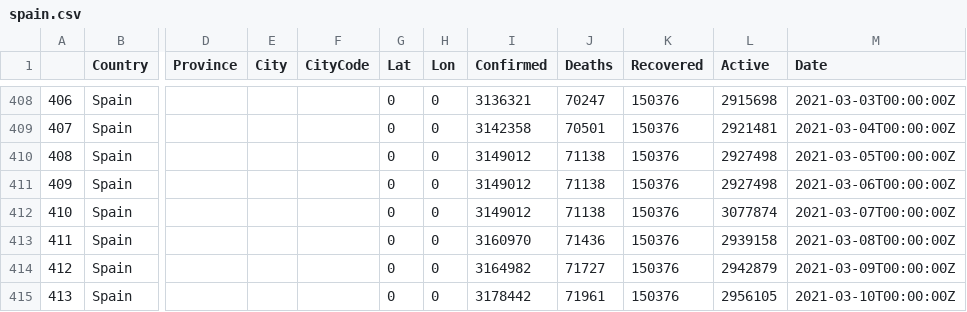
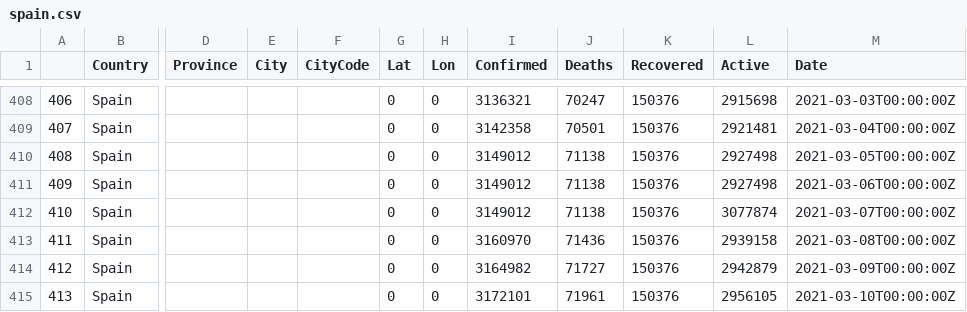
Before and after one commit to vivijordaoo/AccentureProject, a CSV file: Python/backup_csv/spain.csv, drawn as a sheet; only a part is shown, gaps mark what is left out; the diff names each change by its address in the sheet, - before the commit and + after, or states it on an @@ line.

```diff
--- a/Python/backup_csv/spain.csv
+++ b/Python/backup_csv/spain.csv
-I415 (Confirmed): 3178442
+I415 (Confirmed): 3172101
```
Also changed, not shown: Python/backup_csv/country.csv, Python/backup_csv/summary.csv, 3 other files.
